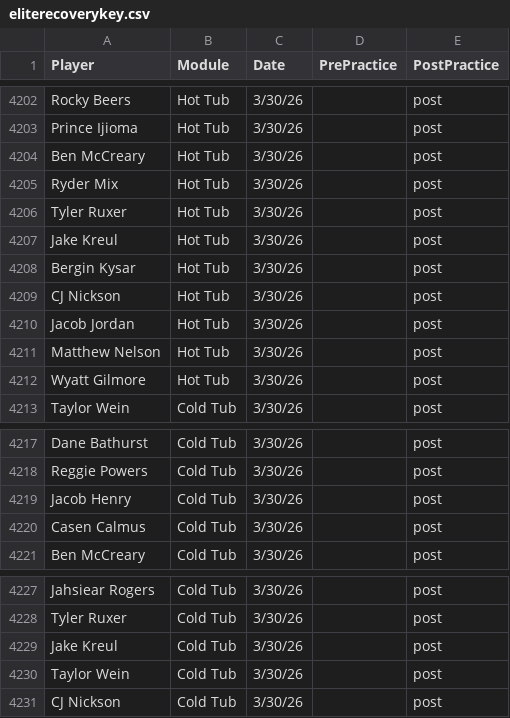
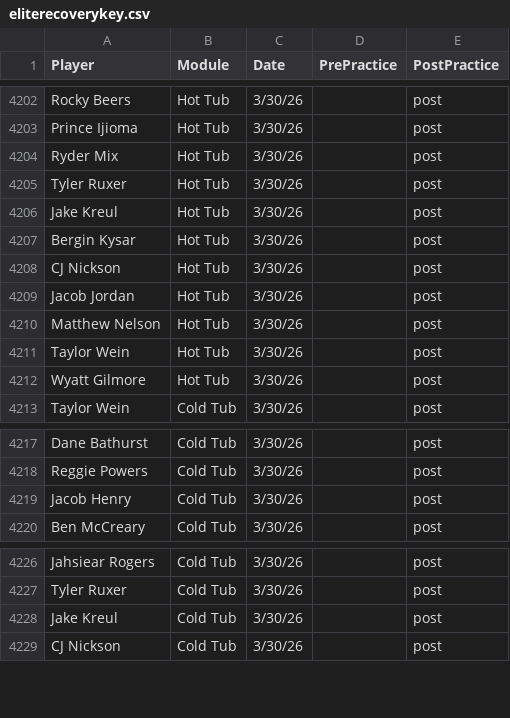
Before and after one commit to emmettj634-png/recovery-dashboard, a CSV file: eliterecoverykey.csv, drawn as a sheet; only a part is shown, gaps mark what is left out; removed rows and columns are numbered as before the commit, all else as after; the diff names each change by its address in the sheet, - before the commit and + after, or states it on an @@ line.

Commit message:
Update eliterecoverykey.csv

```diff
--- a/eliterecoverykey.csv
+++ b/eliterecoverykey.csv
-row 4204: Ben McCreary | Hot Tub | 3/30/26 |  | post
+row 4211: Taylor Wein | Hot Tub | 3/30/26 |  | post
-row 4220: Casen Calmus | Cold Tub | 3/30/26 |  | post
-row 4230: Taylor Wein | Cold Tub | 3/30/26 |  | post
```
